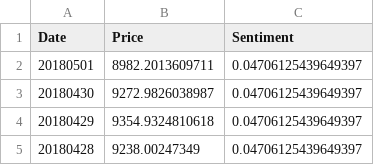
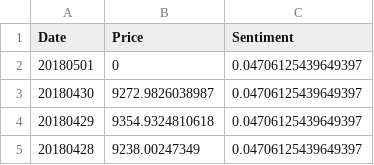
Before and after one commit to tt45/cs410_final_project, a CSV file: merged_data.csv, drawn as a sheet; only a part is shown.

Commit message:
Update merged_data.csv

```diff
--- a/merged_data.csv
+++ b/merged_data.csv
@@ -1,3 +1,3 @@
 Date,Price,Sentiment
-20180501,8982.2013609711,0.04706125439649397
+20180501,0,0.04706125439649397
 20180430,9272.9826038987,0.04706125439649397
```
